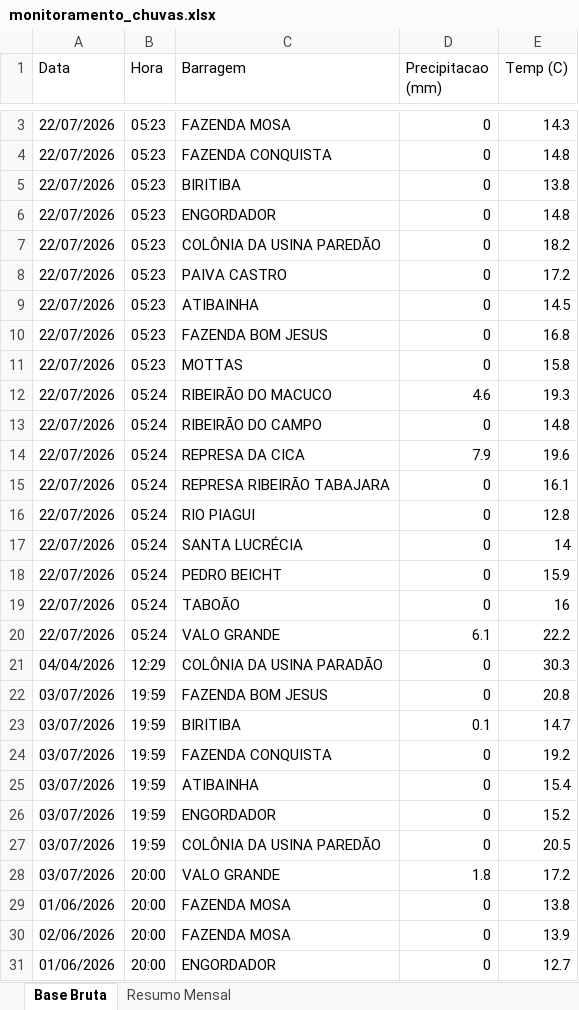
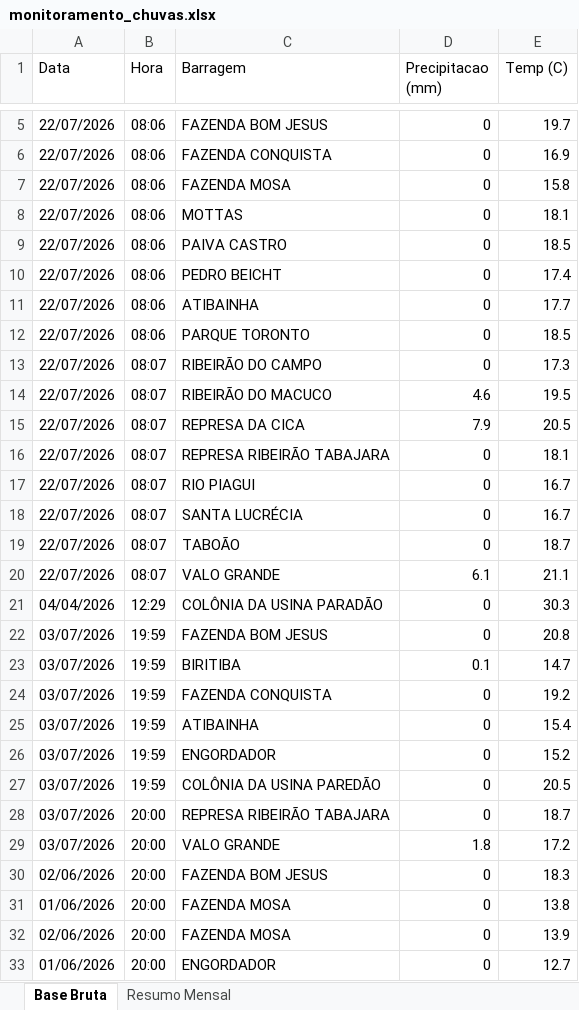
Before and after one commit to contatoleonardocdias-ctrl/monitoramento_barragens, an Excel workbook: monitoramento_chuvas.xlsx, sheet Base Bruta, drawn as a sheet; only a part is shown, gaps mark what is left out; values as stored, in another font and other column widths than the file's, no borders; removed rows and columns are numbered as before the commit, all else as after; the diff covers the shown part only; the diff names each change by its address in the sheet, - before the commit and + after, or states it on an @@ line.

```diff
--- a/monitoramento_chuvas.xlsx (sheet Base Bruta)
+++ b/monitoramento_chuvas.xlsx (sheet Base Bruta)
-B5:B6 (Hora): 05:23
+B5:B6 (Hora): 08:06
-C5 (Barragem): FAZENDA MOSA
+C5 (Barragem): FAZENDA BOM JESUS
-E5 (Temp (C)): 14.3
+E5 (Temp (C)): 19.7
-E6 (Temp (C)): 14.8
+E6 (Temp (C)): 16.9
-row 5: 22/07/2026 | 05:23 | BIRITIBA | 0 | 13.8
-B7:B9 (Hora): 05:23
+B7:B9 (Hora): 08:06
-C7 (Barragem): ENGORDADOR
+C7 (Barragem): FAZENDA MOSA
-E7 (Temp (C)): 14.8
+E7 (Temp (C)): 15.8
-C8 (Barragem): COLÔNIA DA USINA PAREDÃO
+C8 (Barragem): MOTTAS
-E8 (Temp (C)): 18.2
+E8 (Temp (C)): 18.1
-E9 (Temp (C)): 17.2
+E9 (Temp (C)): 18.5
+row 10: 22/07/2026 | 08:06 | PEDRO BEICHT | 0 | 17.4
-B11:B12 (Hora): 05:23
+B11:B12 (Hora): 08:06
-E11 (Temp (C)): 14.5
+E11 (Temp (C)): 17.7
-C12 (Barragem): FAZENDA BOM JESUS
+C12 (Barragem): PARQUE TORONTO
-E12 (Temp (C)): 16.8
+E12 (Temp (C)): 18.5
-B13 (Hora): 05:23
+B13 (Hora): 08:07
-C13 (Barragem): MOTTAS
+C13 (Barragem): RIBEIRÃO DO CAMPO
-E13 (Temp (C)): 15.8
+E13 (Temp (C)): 17.3
-B14 (Hora): 05:24
+B14 (Hora): 08:07
-E14 (Temp (C)): 19.3
+E14 (Temp (C)): 19.5
-row 13: 22/07/2026 | 05:24 | RIBEIRÃO DO CAMPO | 0 | 14.8
-B15:B18 (Hora): 05:24
+B15:B18 (Hora): 08:07
-E15 (Temp (C)): 19.6
+E15 (Temp (C)): 20.5
-E16 (Temp (C)): 16.1
+E16 (Temp (C)): 18.1
-E17 (Temp (C)): 12.8
+E17 (Temp (C)): 16.7
-E18 (Temp (C)): 14
+E18 (Temp (C)): 16.7
-row 18: 22/07/2026 | 05:24 | PEDRO BEICHT | 0 | 15.9
-B19:B20 (Hora): 05:24
+B19:B20 (Hora): 08:07
-E19 (Temp (C)): 16
+E19 (Temp (C)): 18.7
-E20 (Temp (C)): 22.2
+E20 (Temp (C)): 21.1
@@ row 40 moved to row 28: 03/07/2026 @@
@@ row 38 moved to row 30: 02/06/2026 @@
```
Also changed, not shown: 2 added rows, 1529 moved rows and 3 edited cells elsewhere in this sheet.
